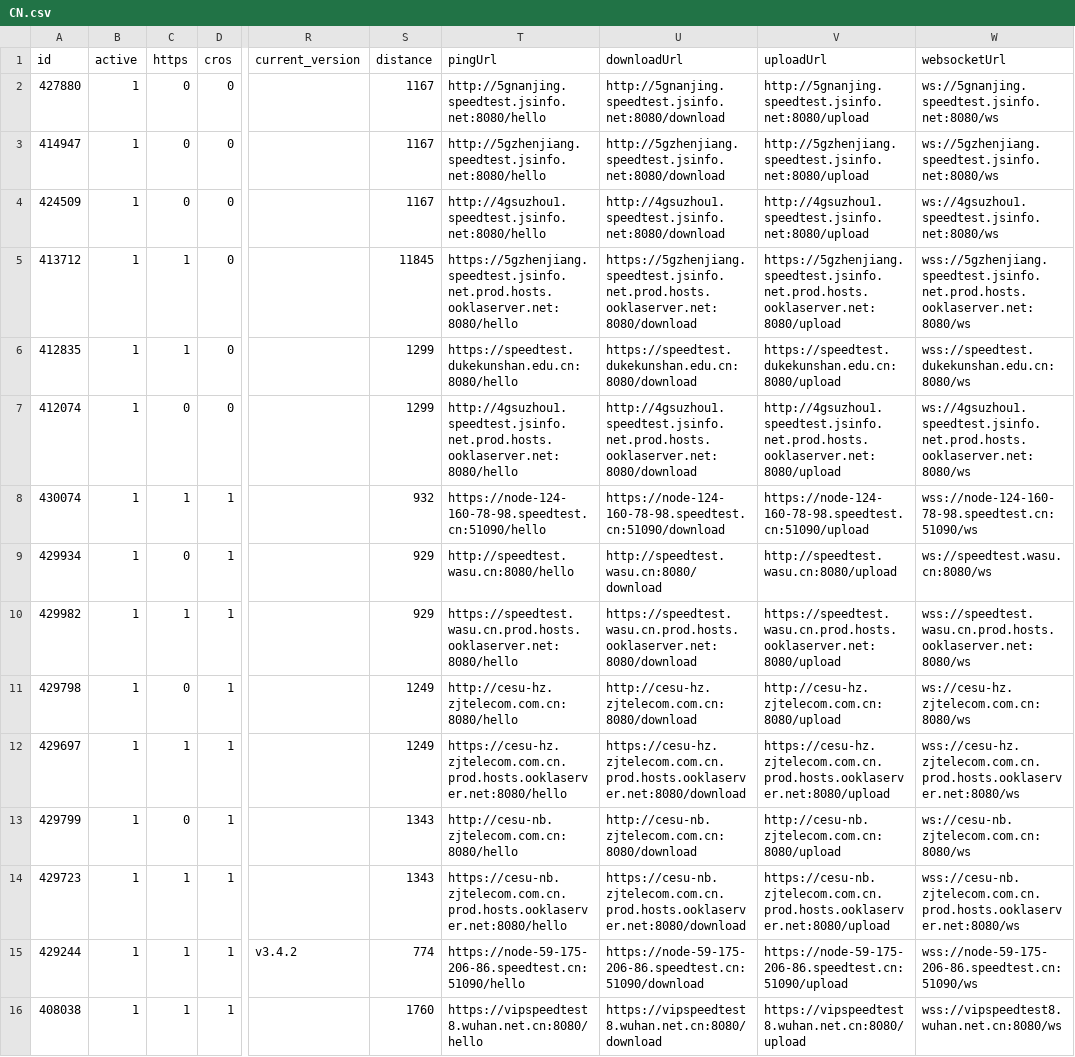
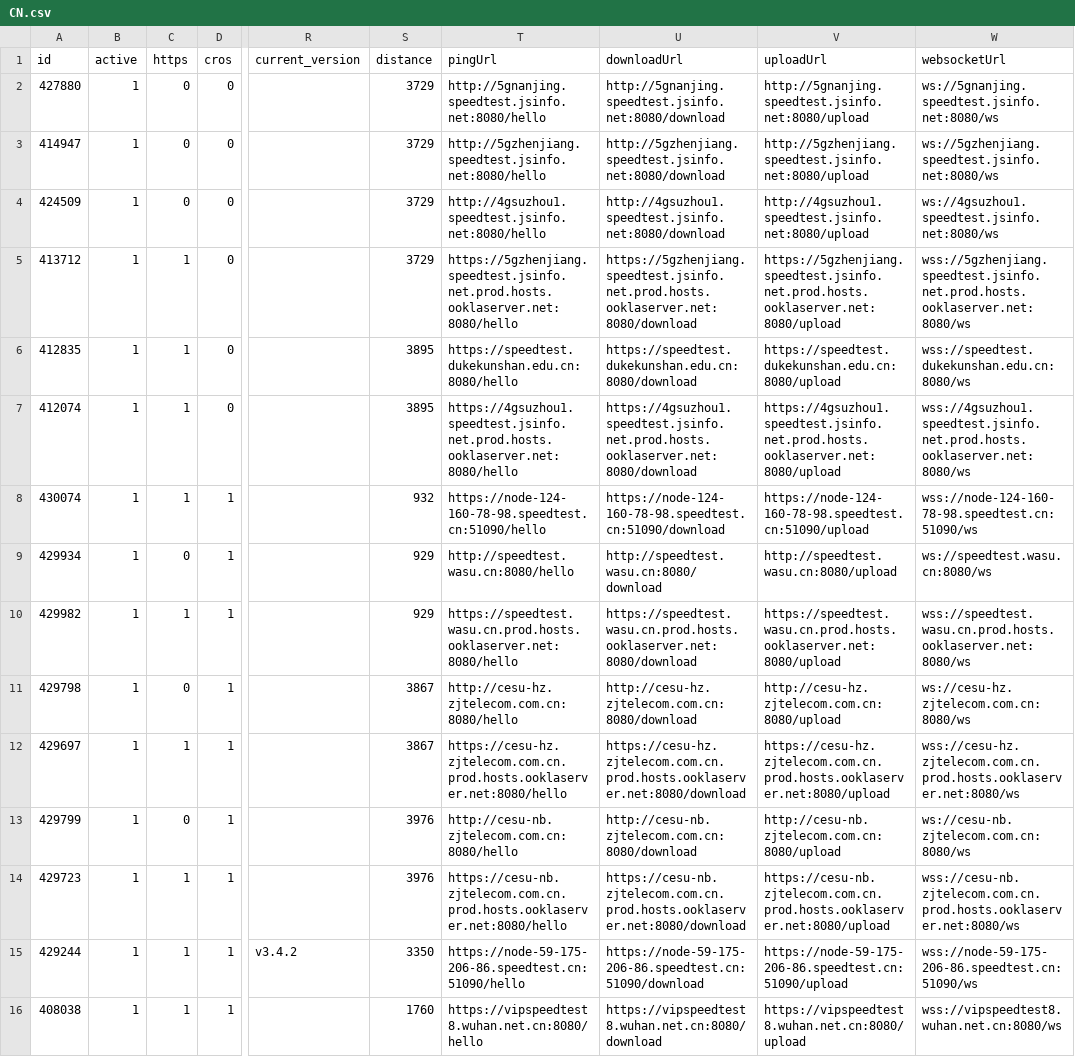
Before and after one commit to spiritLHLS/speedtest.cn-CN-ID, a CSV file: CN.csv, drawn as a sheet; only a part is shown, gaps mark what is left out; the diff covers the shown part only; the diff names each change by its address in the sheet, - before the commit and + after, or states it on an @@ line.

```diff
--- a/CN.csv
+++ b/CN.csv
-S2:S4 (distance): 1167
+S2:S4 (distance): 3729
-S5 (distance): 11845
+S5 (distance): 3729
-S6:S7 (distance): 1299
+S6:S7 (distance): 3895
-C7 (https): 0
+C7 (https): 1
-T7 (pingUrl): http://4gsuzhou1.speedtest.jsinfo.net.prod.hosts.ooklaserver.net:8080/hello
+T7 (pingUrl): https://4gsuzhou1.speedtest.jsinfo.net.prod.hosts.ooklaserver.net:8080/hello
-U7 (downloadUrl): http://4gsuzhou1.speedtest.jsinfo.net.prod.hosts.ooklaserver.net:8080/download
+U7 (downloadUrl): https://4gsuzhou1.speedtest.jsinfo.net.prod.hosts.ooklaserver.net:8080/download
-V7 (uploadUrl): http://4gsuzhou1.speedtest.jsinfo.net.prod.hosts.ooklaserver.net:8080/upload
+V7 (uploadUrl): https://4gsuzhou1.speedtest.jsinfo.net.prod.hosts.ooklaserver.net:8080/upload
-W7 (websocketUrl): ws://4gsuzhou1.speedtest.jsinfo.net.prod.hosts.ooklaserver.net:8080/ws
+W7 (websocketUrl): wss://4gsuzhou1.speedtest.jsinfo.net.prod.hosts.ooklaserver.net:8080/ws
-S11:S12 (distance): 1249
+S11:S12 (distance): 3867
-S13:S14 (distance): 1343
+S13:S14 (distance): 3976
-S15 (distance): 774
+S15 (distance): 3350
```
Also changed, not shown: 28 edited cells elsewhere in this file, mobile.csv, telecom.csv, 1 other file.
